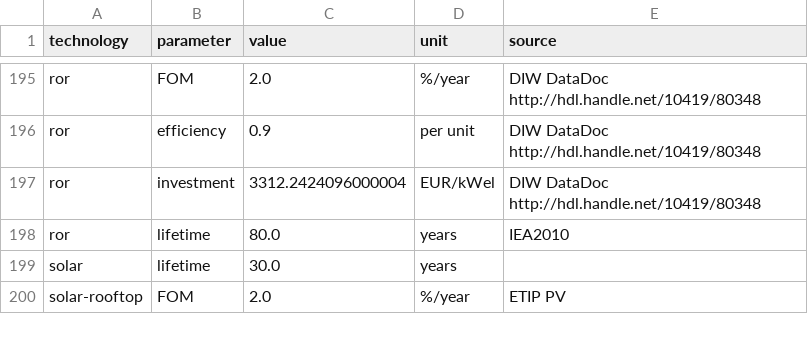
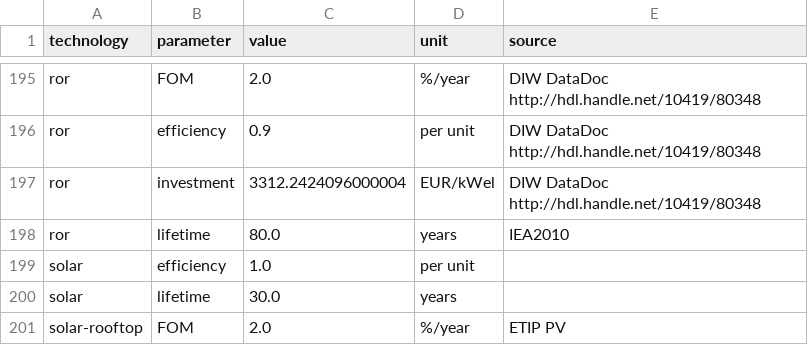
Before and after one commit to martavp/pypsa-eur-sec-30-path, a CSV file: paper_graphics/data/costs/outputs/costs_2020.csv, drawn as a sheet; only a part is shown, gaps mark what is left out; the diff names each change by its address in the sheet, - before the commit and + after, or states it on an @@ line.

Commit message:
Fix missing efficiency for solar.

```diff
--- a/paper_graphics/data/costs/outputs/costs_2020.csv
+++ b/paper_graphics/data/costs/outputs/costs_2020.csv
+row 199: solar | efficiency | 1.0 | per unit
```
Also changed, not shown: paper_graphics/data/costs/outputs/costs_2025.csv, paper_graphics/data/costs/outputs/costs_2030.csv, 6 other files.
